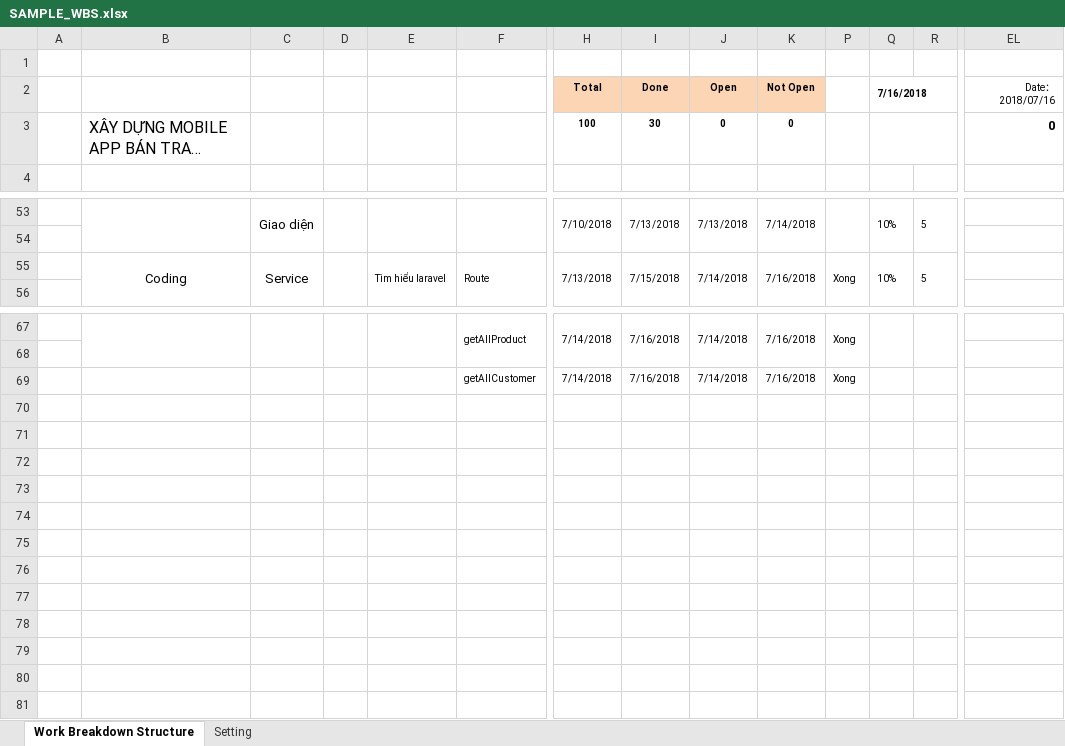
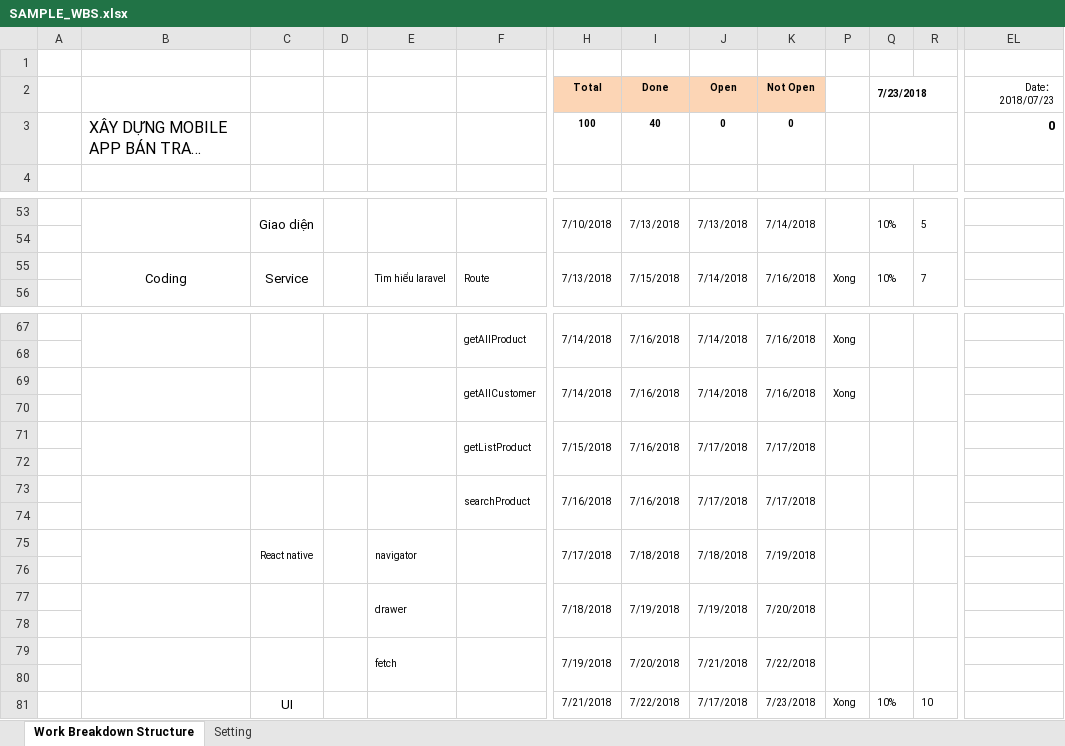
Before and after one commit to taibuiqn/TTTN, an Excel workbook: 6_Schedure/SAMPLE_WBS.xlsx, sheet Work Breakdown Structure, drawn as a sheet; only a part is shown, gaps mark what is left out; long unchanged cells end in …; values as stored, in another font and other column widths than the file's, no borders; conditional formats not drawn; rows hold the shown columns only; the diff covers the shown part only; the diff names each change by its address in the sheet, - before the commit and + after, or states it on an @@ line.

Commit message:
Update file SAMPLE_WBS.xlsx

```diff
--- a/6_Schedure/SAMPLE_WBS.xlsx (sheet Work Breakdown Structure)
+++ b/6_Schedure/SAMPLE_WBS.xlsx (sheet Work Breakdown Structure)
-Q2: 7/16/2018
+Q2: 7/23/2018
-EL2: Date： 2018/07/16
+EL2: Date： 2018/07/23
-I3: 30
+I3: 40
-R55: 5
+R55: 7
+B69:B70 merged
+C69:C70 merged
+D69:D70 merged
+E69:E70 merged
+F69:F70 merged
+H69:H70 merged
+I69:I70 merged
+J69:J70 merged
+K69:K70 merged
+P69:P70 merged
+Q69:Q70 merged
+R69:R70 merged
+row 70: (empty)
+row 71:  |  |  |  |  | getListProduct | 7/15/2018 | 7/16/2018 | 7/17/2018 | 7/17/2018
+row 72: (empty)
+row 73:  |  |  |  |  | searchProduct | 7/16/2018 | 7/16/2018 | 7/17/2018 | 7/17/2018
+row 74: (empty)
+row 75:  |  | React native |  | navigator |  | 7/17/2018 | 7/18/2018 | 7/18/2018 | 7/19/2018
+row 76: (empty)
+row 77:  |  |  |  | drawer |  | 7/18/2018 | 7/19/2018 | 7/19/2018 | 7/20/2018
+row 78: (empty)
+row 79:  |  |  |  | fetch |  | 7/19/2018 | 7/20/2018 | 7/21/2018 | 7/22/2018
+row 80: (empty)
+row 81:  |  | UI |  |  |  | 7/21/2018 | 7/22/2018 | 7/17/2018 | 7/23/2018 | Xong | 10% | 10
```
Also changed, not shown: merged cells elsewhere in this sheet.
